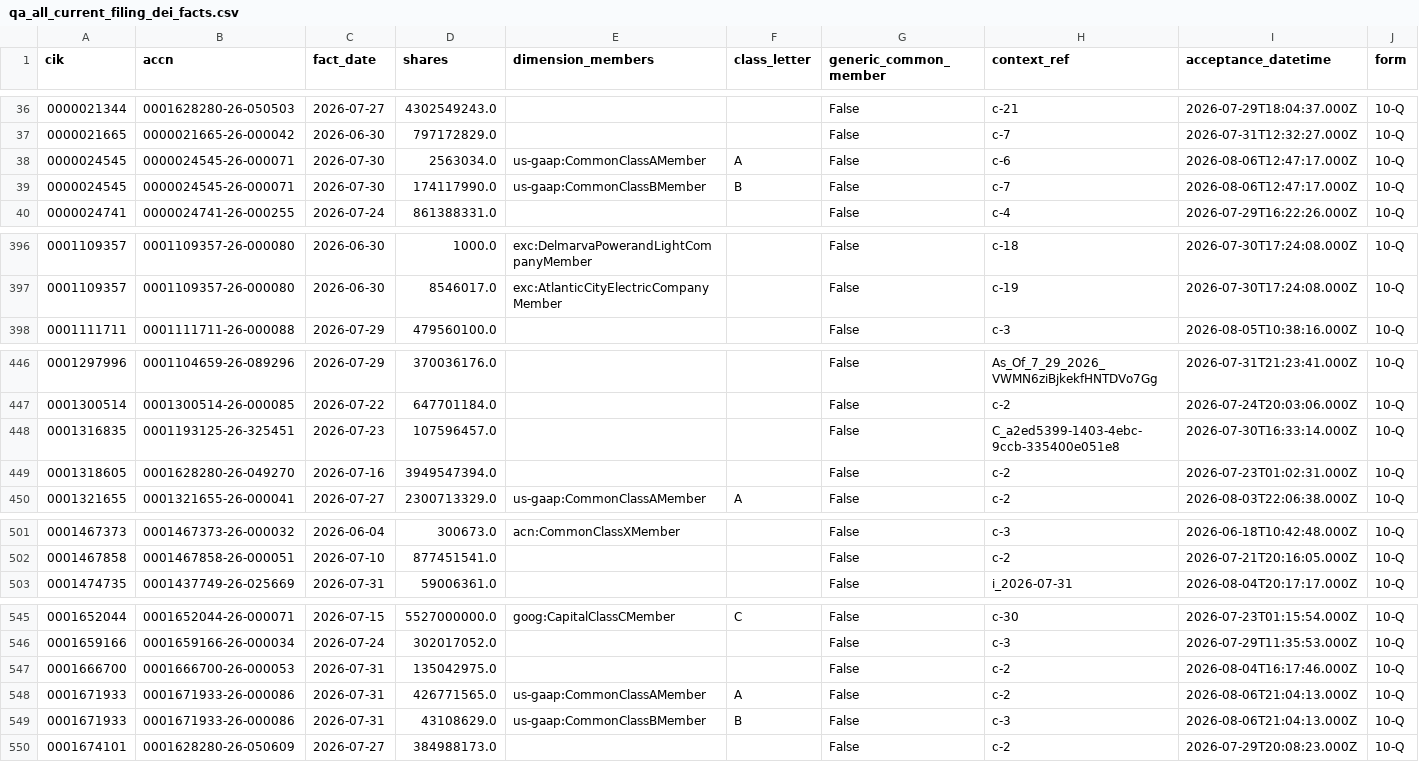
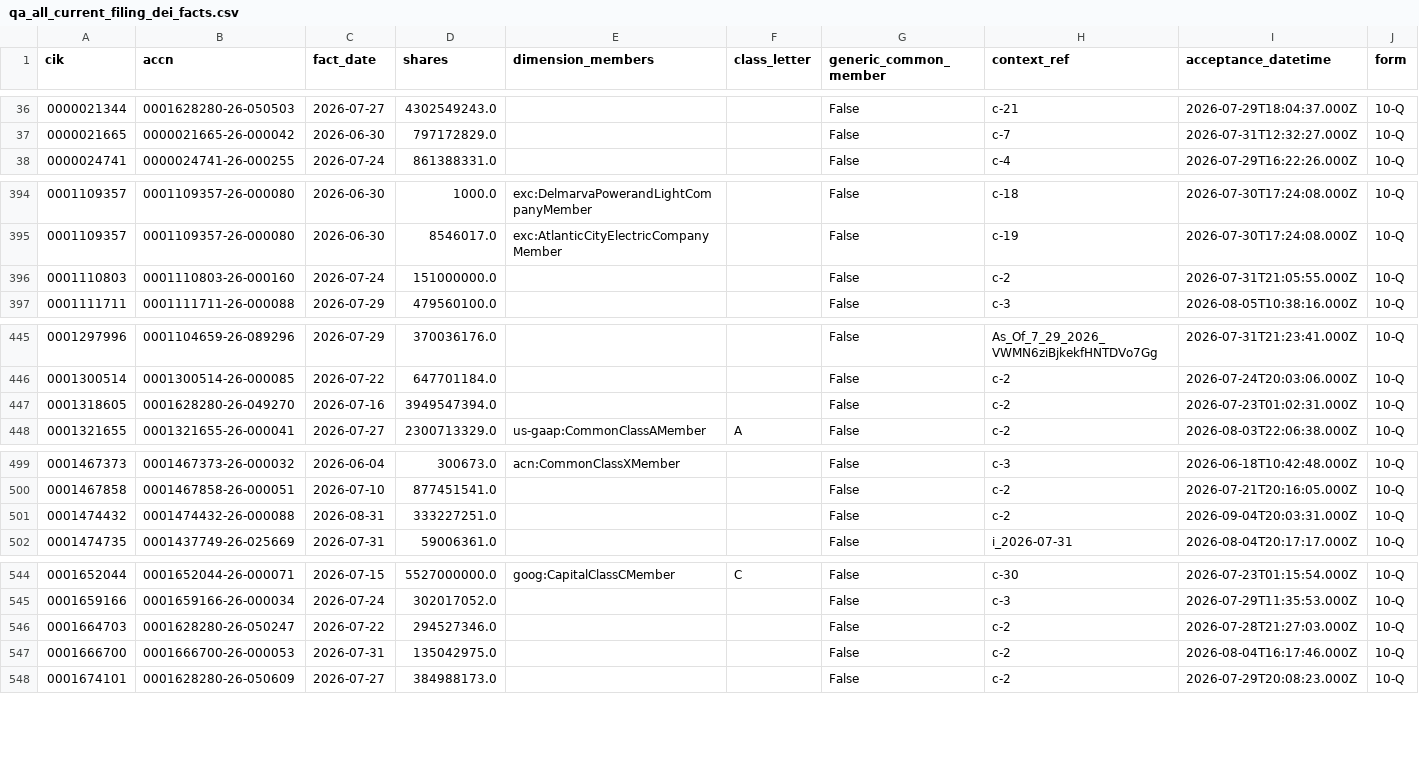
Before and after one commit to nb788/ChatGPT-stock-lab, a CSV file: data/qa_all_current_filing_dei_facts.csv, drawn as a sheet; only a part is shown, gaps mark what is left out; removed rows and columns are numbered as before the commit, all else as after; rows hold the shown columns only; the diff names each change by its address in the sheet, - before the commit and + after, or states it on an @@ line.

```diff
--- a/data/qa_all_current_filing_dei_facts.csv
+++ b/data/qa_all_current_filing_dei_facts.csv
-row 38: 0000024545 | 0000024545-26-000071 | 2026-07-30 | 2563034.0 | us-gaap:CommonClassAMember | A | False | c-6 | 2026-08-06T12:47:17.000Z | 10-Q
-row 39: 0000024545 | 0000024545-26-000071 | 2026-07-30 | 174117990.0 | us-gaap:CommonClassBMember | B | False | c-7 | 2026-08-06T12:47:17.000Z | 10-Q
+row 396: 0001110803 | 0001110803-26-000160 | 2026-07-24 | 151000000.0 |  |  | False | c-2 | 2026-07-31T21:05:55.000Z | 10-Q
-row 448: 0001316835 | 0001193125-26-325451 | 2026-07-23 | 107596457.0 |  |  | False | C_a2ed5399-1403-4ebc-9ccb-335400e051e8 | 2026-07-30T16:33:14.000Z | 10-Q
+row 501: 0001474432 | 0001474432-26-000088 | 2026-08-31 | 333227251.0 |  |  | False | c-2 | 2026-09-04T20:03:31.000Z | 10-Q
+row 546: 0001664703 | 0001628280-26-050247 | 2026-07-22 | 294527346.0 |  |  | False | c-2 | 2026-07-28T21:27:03.000Z | 10-Q
-row 548: 0001671933 | 0001671933-26-000086 | 2026-07-31 | 426771565.0 | us-gaap:CommonClassAMember | A | False | c-2 | 2026-08-06T21:04:13.000Z | 10-Q
-row 549: 0001671933 | 0001671933-26-000086 | 2026-07-31 | 43108629.0 | us-gaap:CommonClassBMember | B | False | c-3 | 2026-08-06T21:04:13.000Z | 10-Q
```
Also changed, not shown: data/qa_current_exception_latest_filings.csv, data/qa_current_filing_dei_facts.csv, 19 other files.
